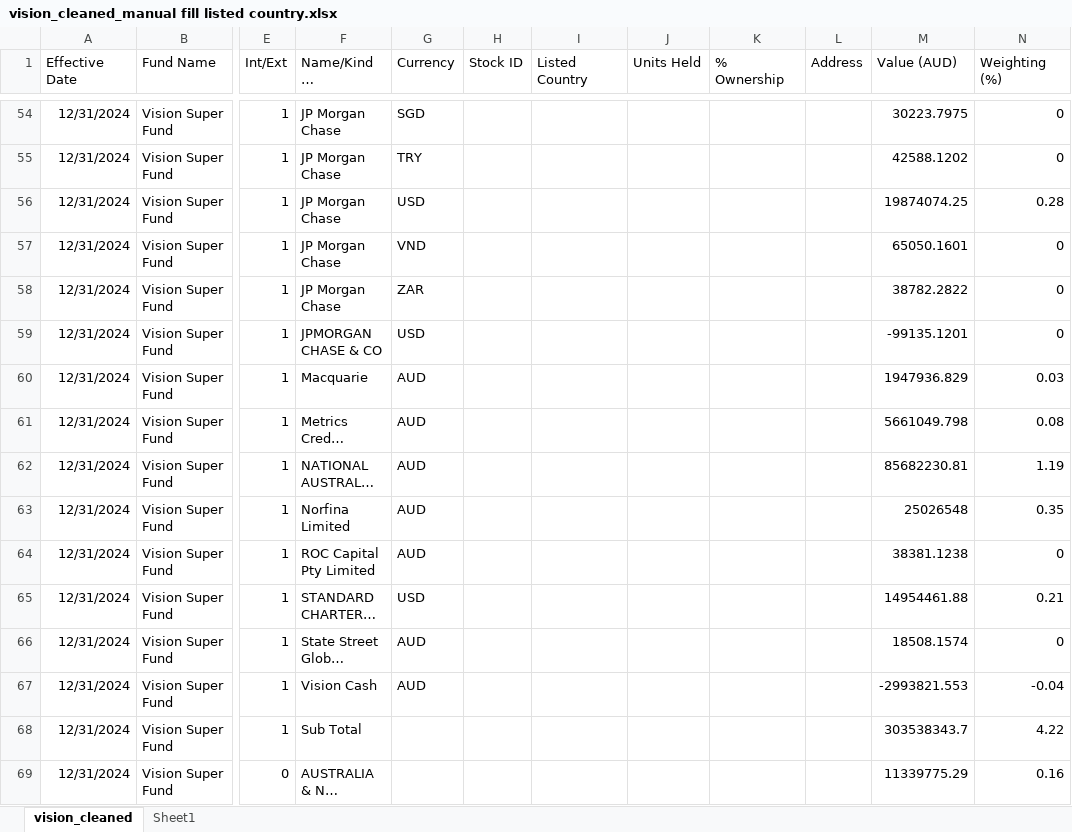
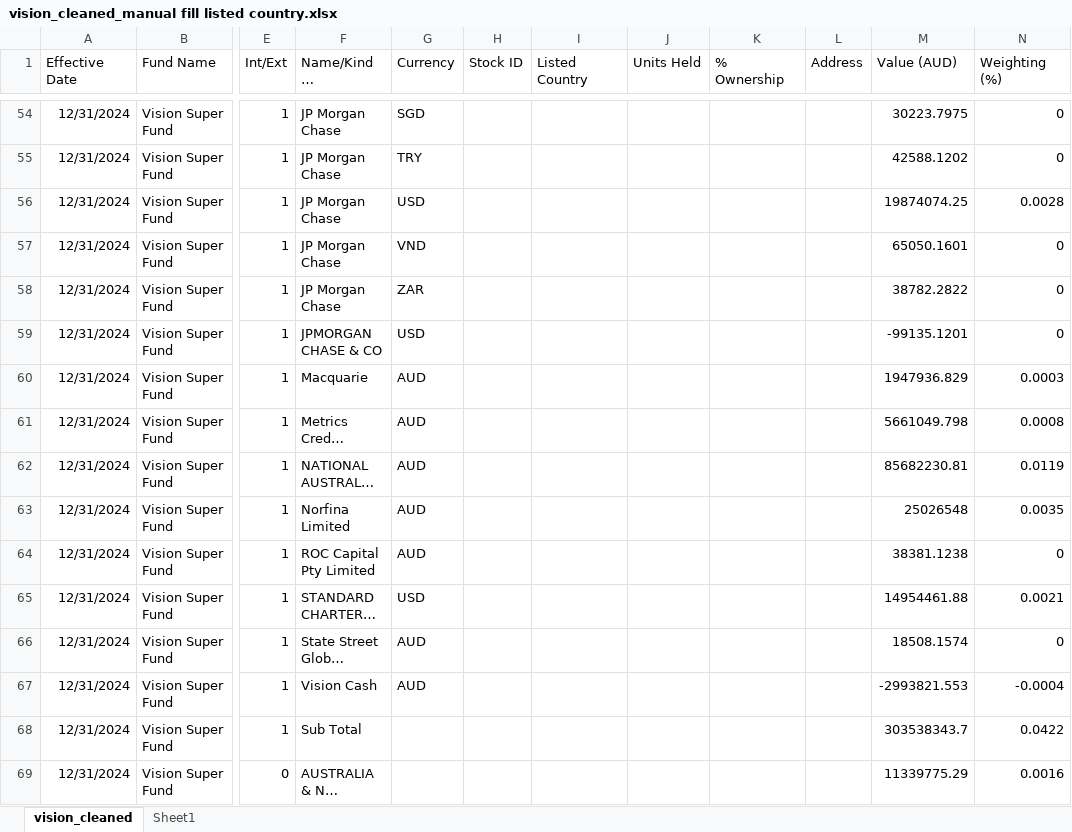
Before and after one commit to vietsoninvest/SUPERFUNdProject, an Excel workbook: Data/vision_cleaned_manual fill listed country.xlsx, sheet vision_cleaned, drawn as a sheet; only a part is shown, gaps mark what is left out; long unchanged cells end in …; values as stored, in another font and other column widths than the file's, no borders; the diff covers the shown part only; the diff names each change by its address in the sheet, - before the commit and + after, or states it on an @@ line.

Commit message:
weighting to be in decimal format (sum to 1)

```diff
--- a/Data/vision_cleaned_manual fill listed country.xlsx (sheet vision_cleaned)
+++ b/Data/vision_cleaned_manual fill listed country.xlsx (sheet vision_cleaned)
-N56 (Weighting (%)): 0.28
+N56 (Weighting (%)): 0.0028
-N60 (Weighting (%)): 0.03
+N60 (Weighting (%)): 0.0003
-N61 (Weighting (%)): 0.08
+N61 (Weighting (%)): 0.0008
-N62 (Weighting (%)): 1.19
+N62 (Weighting (%)): 0.0119
-N63 (Weighting (%)): 0.35
+N63 (Weighting (%)): 0.0035
-N65 (Weighting (%)): 0.21
+N65 (Weighting (%)): 0.0021
-N67 (Weighting (%)): -0.04
+N67 (Weighting (%)): -0.0004
-N68 (Weighting (%)): 4.22
+N68 (Weighting (%)): 0.0422
-N69 (Weighting (%)): 0.16
+N69 (Weighting (%)): 0.0016
```
Also changed, not shown: 896 edited cells elsewhere in this sheet, Data/hostplus_cleaned_manual fill listed country.xlsx, 8 other files.
